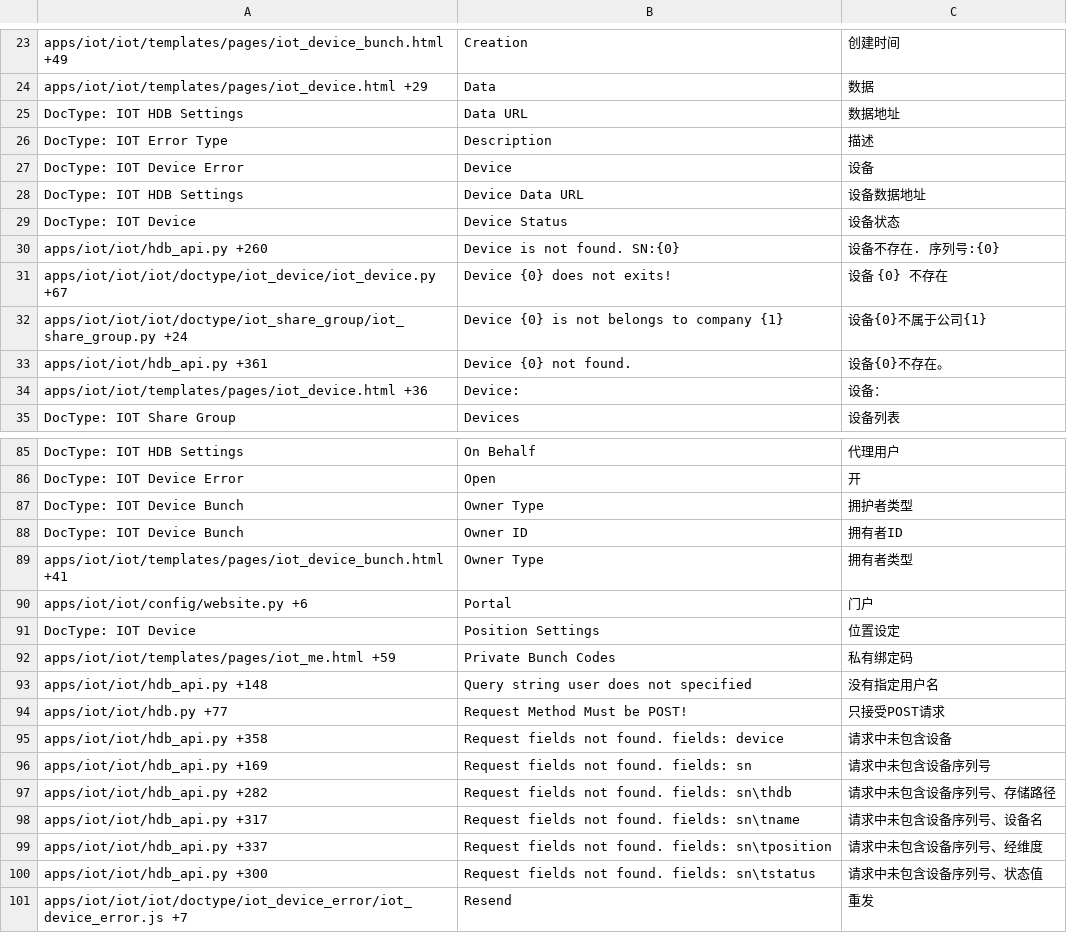
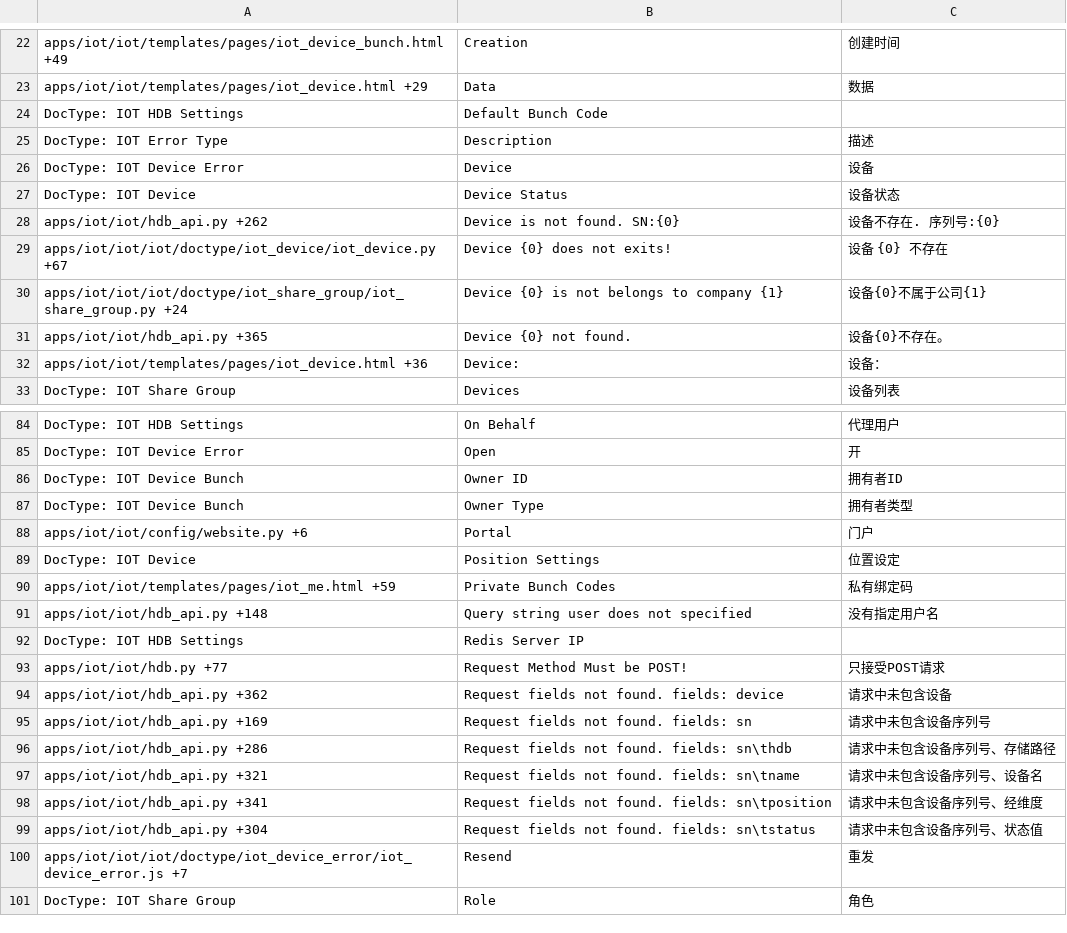
Before and after one commit to srdgame/frappe_iot, a CSV file: iot/translations/zh.csv, drawn as a sheet; only a part is shown, gaps mark what is left out; the shorter side is filled out with more unchanged rows; the diff covers the shown part only.

```diff
--- a/iot/translations/zh.csv
+++ b/iot/translations/zh.csv
@@ -24,11 +23,10 @@ apps/iot/iot/templates/pages/iot_device_bunch.html +49,Creation,创建时间
 apps/iot/iot/templates/pages/iot_device.html +29,Data,数据
-DocType: IOT HDB Settings,Data URL,数据地址
+DocType: IOT HDB Settings,Default Bunch Code,
 DocType: IOT Error Type,Description,描述
 DocType: IOT Device Error,Device,设备
-DocType: IOT HDB Settings,Device Data URL,设备数据地址
 DocType: IOT Device,Device Status,设备状态
-apps/iot/iot/hdb_api.py +260,Device is not found. SN:{0},设备不存在. 序列号:{0}
+apps/iot/iot/hdb_api.py +262,Device is not found. SN:{0},设备不存在. 序列号:{0}
 apps/iot/iot/iot/doctype/iot_device/iot_device.py +67,Device {0} does not exits!,设备 {0} 不存在
 apps/iot/iot/iot/doctype/iot_share_group/iot_share_group.py +24,Device {0} is not belongs to company {1},设备{0}不属于公司{1}
-apps/iot/iot/hdb_api.py +361,Device {0} not found.,设备{0}不存在。
+apps/iot/iot/hdb_api.py +365,Device {0} not found.,设备{0}不存在。
 apps/iot/iot/templates/pages/iot_device.html +36,Device: ,设备：
@@ -86,5 +85,4 @@ DocType: IOT HDB Settings,On Behalf,代理用户
 DocType: IOT Device Error,Open,开
-DocType: IOT Device Bunch,Owner Type,拥护者类型
 DocType: IOT Device Bunch,Owner ID,拥有者ID
-apps/iot/iot/templates/pages/iot_device_bunch.html +41,Owner Type,拥有者类型
+DocType: IOT Device Bunch,Owner Type,拥有者类型
 apps/iot/iot/config/website.py +6,Portal,门户
@@ -93,9 +91,10 @@ apps/iot/iot/templates/pages/iot_me.html +59,Private Bunch Codes,私有绑定码
 apps/iot/iot/hdb_api.py +148,Query string user does not specified,没有指定用户名
+DocType: IOT HDB Settings,Redis Server IP,
 apps/iot/iot/hdb.py +77,Request Method Must be POST!,只接受POST请求
-apps/iot/iot/hdb_api.py +358,Request fields not found. fields: device,请求中未包含设备
+apps/iot/iot/hdb_api.py +362,Request fields not found. fields: device,请求中未包含设备
 apps/iot/iot/hdb_api.py +169,Request fields not found. fields: sn,请求中未包含设备序列号
-apps/iot/iot/hdb_api.py +282,Request fields not found. fields: sn\thdb,请求中未包含设备序列号、存储路径
-apps/iot/iot/hdb_api.py +317,Request fields not found. fields: sn\tname,请求中未包含设备序列号、设备名
-apps/iot/iot/hdb_api.py +337,Request fields not found. fields: sn\tposition,请求中未包含设备序列号、经维度
-apps/iot/iot/hdb_api.py +300,Request fields not found. fields: sn\tstatus,请求中未包含设备序列号、状态值
+apps/iot/iot/hdb_api.py +286,Request fields not found. fields: sn\thdb,请求中未包含设备序列号、存储路径
+apps/iot/iot/hdb_api.py +321,Request fields not found. fields: sn\tname,请求中未包含设备序列号、设备名
+apps/iot/iot/hdb_api.py +341,Request fields not found. fields: sn\tposition,请求中未包含设备序列号、经维度
+apps/iot/iot/hdb_api.py +304,Request fields not found. fields: sn\tstatus,请求中未包含设备序列号、状态值
 apps/iot/iot/iot/doctype/iot_device_error/iot_device_error.js +7,Resend,重发
```
Also changed, not shown: 3 added rows, 1 removed row and 3 edited cells elsewhere in this file, iot/translations/en.csv.
